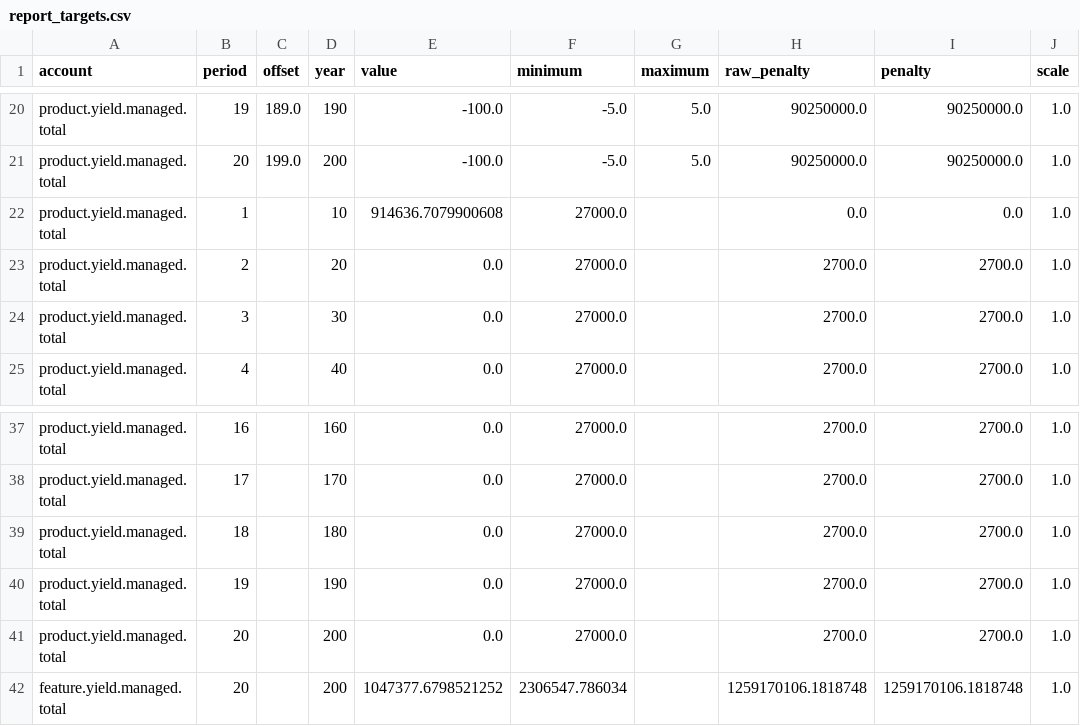
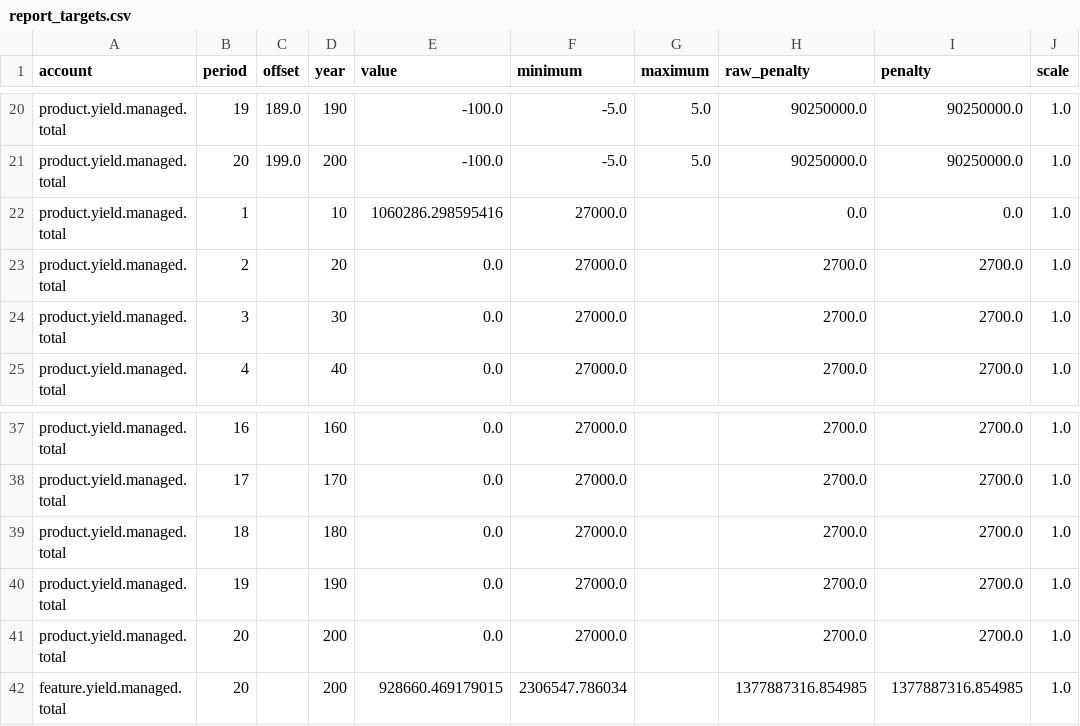
Before and after one commit to UBC-FRESH/femic-afrf-knifecreek-instance, a CSV file: ws4/evidence/kc_au_stages/scenario_reports/selection_gwm_low/report_targets.csv, drawn as a sheet; only a part is shown, gaps mark what is left out; the diff names each change by its address in the sheet, - before the commit and + after, or states it on an @@ line.

```diff
--- a/ws4/evidence/kc_au_stages/scenario_reports/selection_gwm_low/report_targets.csv
+++ b/ws4/evidence/kc_au_stages/scenario_reports/selection_gwm_low/report_targets.csv
-E22 (value): 914636.7079900608
+E22 (value): 1060286.298595416
-E42 (value): 1047377.6798521252
+E42 (value): 928660.469179015
-H42 (raw_penalty): 1259170106.1818748
+H42 (raw_penalty): 1377887316.854985
-I42 (penalty): 1259170106.1818748
+I42 (penalty): 1377887316.854985
```
Also changed, not shown: data/psp/kc_au_200y/kc_au_yield_200y.csv, ws4/evidence/kc_au_stages/scenario_reports/baseline_no_cut/report_accounts.csv, 29 other files.
